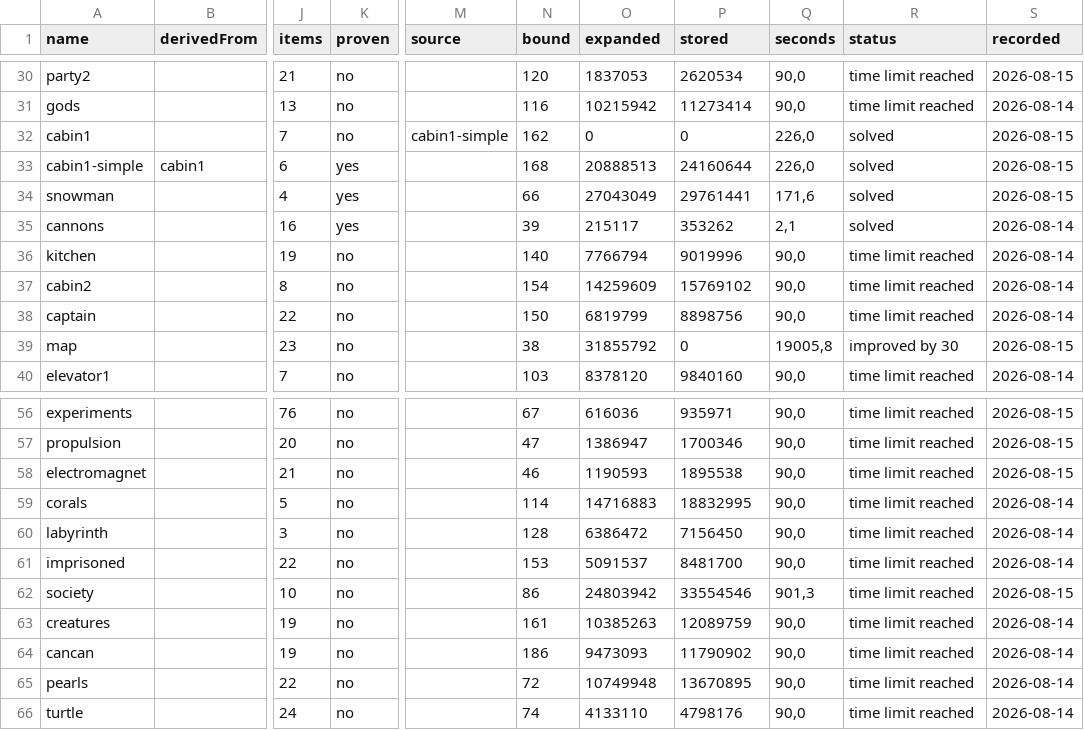
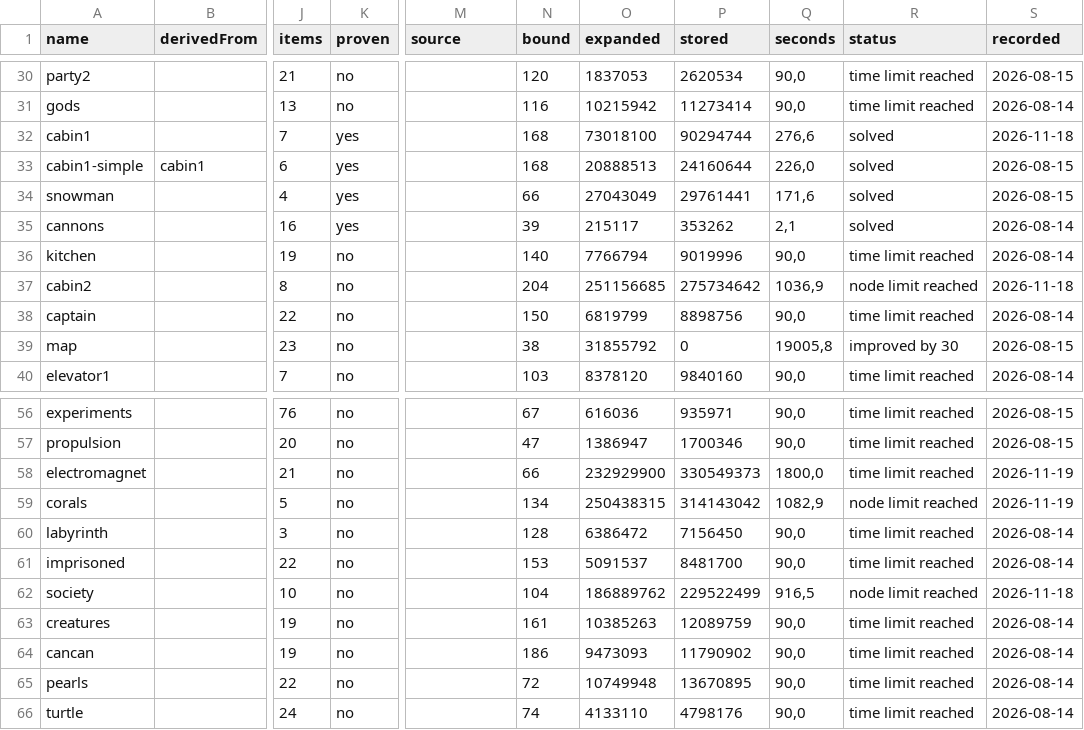
Before and after one commit to martinsuchan/ffwg, a CSV file: solver/docs/results.csv, drawn as a sheet; only a part is shown, gaps mark what is left out; the diff covers the shown part only; the diff names each change by its address in the sheet, - before the commit and + after, or states it on an @@ line.

```diff
--- a/solver/docs/results.csv
+++ b/solver/docs/results.csv
-K32 (proven): no
+K32 (proven): yes
-M32 (source): cabin1-simple
+M32 (source): (empty)
-N32 (bound): 162
+N32 (bound): 168
-O32 (expanded): 0
+O32 (expanded): 73018100
-P32 (stored): 0
+P32 (stored): 90294744
-Q32 (seconds): 226,0
+Q32 (seconds): 276,6
-S32 (recorded): 2026-08-15
+S32 (recorded): 2026-11-18
-N37 (bound): 154
+N37 (bound): 204
-O37 (expanded): 14259609
+O37 (expanded): 251156685
-P37 (stored): 15769102
+P37 (stored): 275734642
-Q37 (seconds): 90,0
+Q37 (seconds): 1036,9
-R37 (status): time limit reached
+R37 (status): node limit reached
-S37 (recorded): 2026-08-14
+S37 (recorded): 2026-11-18
-N58 (bound): 46
+N58 (bound): 66
-O58 (expanded): 1190593
+O58 (expanded): 232929900
-P58 (stored): 1895538
+P58 (stored): 330549373
-Q58 (seconds): 90,0
+Q58 (seconds): 1800,0
-S58 (recorded): 2026-08-15
+S58 (recorded): 2026-11-19
-N59 (bound): 114
+N59 (bound): 134
-O59 (expanded): 14716883
+O59 (expanded): 250438315
-P59 (stored): 18832995
+P59 (stored): 314143042
-Q59 (seconds): 90,0
+Q59 (seconds): 1082,9
-R59 (status): time limit reached
+R59 (status): node limit reached
-S59 (recorded): 2026-08-14
+S59 (recorded): 2026-11-19
-N62 (bound): 86
+N62 (bound): 104
-O62 (expanded): 24803942
+O62 (expanded): 186889762
-P62 (stored): 33554546
+P62 (stored): 229522499
-Q62 (seconds): 901,3
+Q62 (seconds): 916,5
-R62 (status): time limit reached
+R62 (status): node limit reached
-S62 (recorded): 2026-08-15
+S62 (recorded): 2026-11-18
```
Also changed, not shown: 1 added row and 58 edited cells elsewhere in this file.
